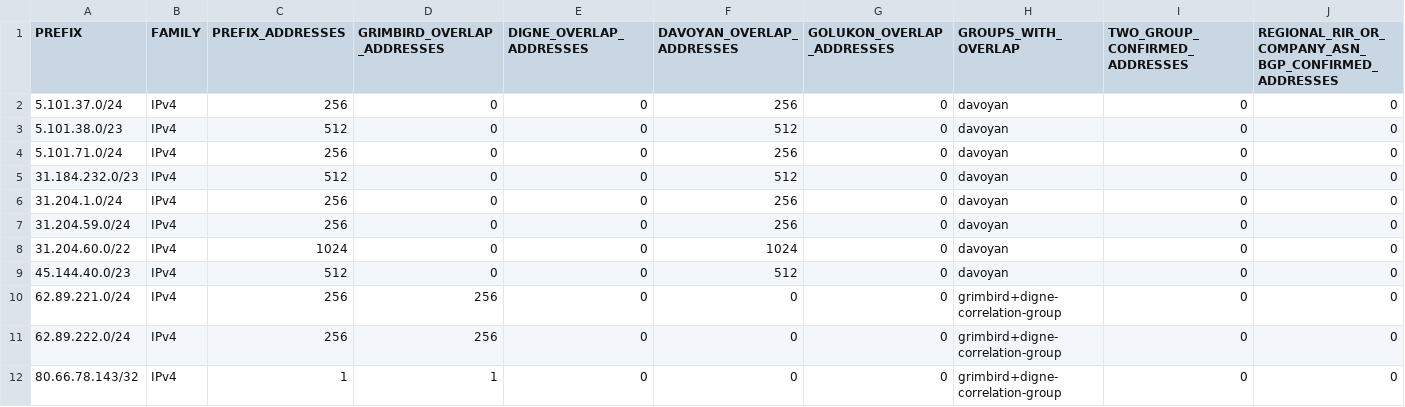
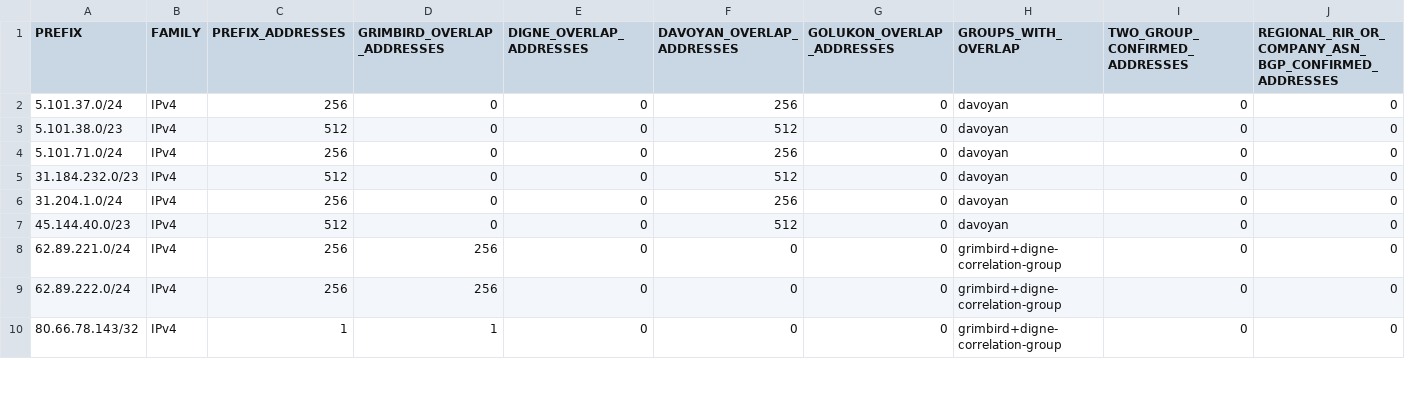
Before and after one commit to SpeedeMiner/Geoip-ru-server, a TSV file: geoip_RU_v37_additional_provenance.tsv, drawn as a sheet; only a part is shown; removed rows and columns are numbered as before the commit, all else as after; rows hold the shown columns only; the diff covers the shown part only; the diff names each change by its address in the sheet, - before the commit and + after, or states it on an @@ line.

```diff
--- a/geoip_RU_v37_additional_provenance.tsv
+++ b/geoip_RU_v37_additional_provenance.tsv
-row 7: 31.204.59.0/24 | IPv4 | 256 | 0 | 0 | 256 | 0 | davoyan | 0 | 0
-row 8: 31.204.60.0/22 | IPv4 | 1024 | 0 | 0 | 1024 | 0 | davoyan | 0 | 0
```
Also changed, not shown: 5 added rows and 3 removed rows elsewhere in this file, geoip_RU_category_audit.tsv, geoip_RU_input_provenance.tsv, 33 other files.
